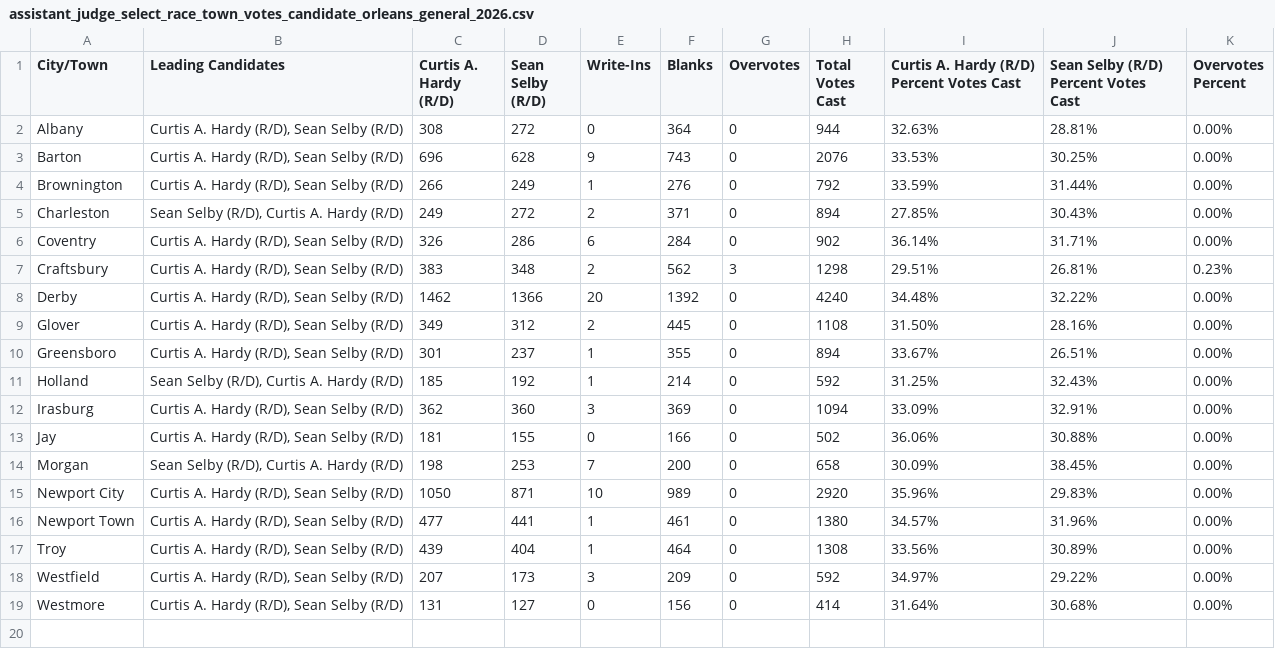
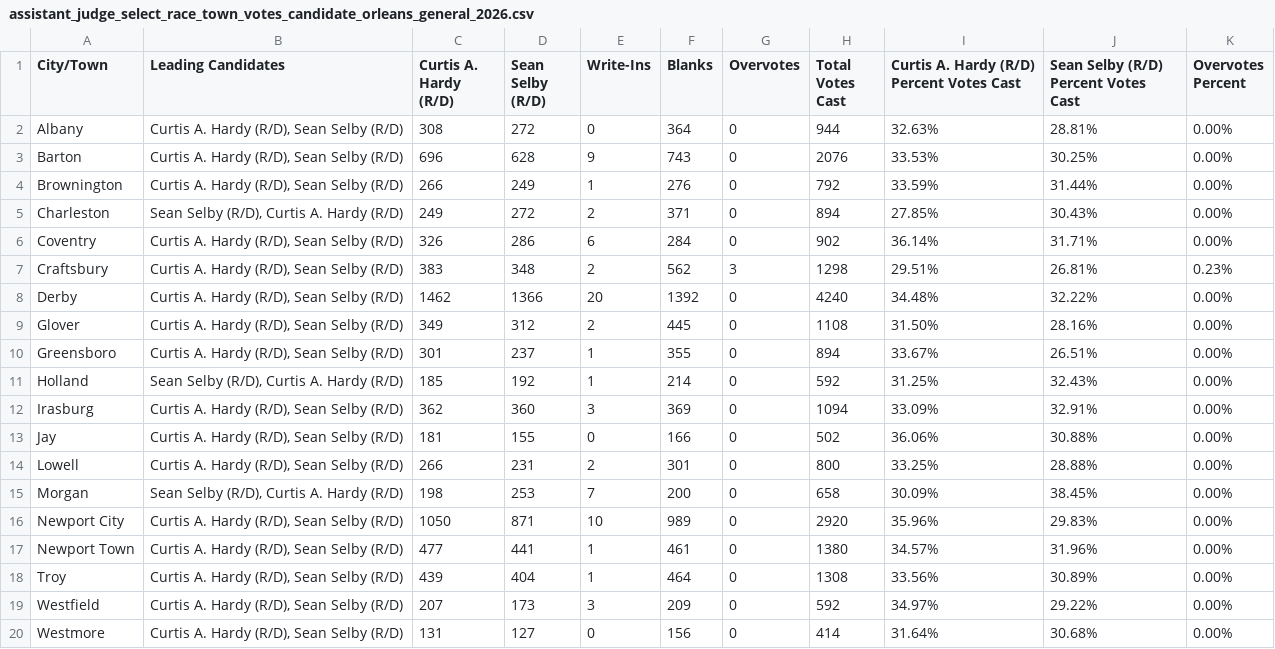
Before and after one commit to jackcary/data, a CSV file: assistant_judge_select_race_town_votes_candidate_orleans_general_2026.csv, drawn as a sheet; the diff names each change by its address in the sheet, - before the commit and + after, or states it on an @@ line.

```diff
--- a/assistant_judge_select_race_town_votes_candidate_orleans_general_2026.csv
+++ b/assistant_judge_select_race_town_votes_candidate_orleans_general_2026.csv
+row 14: Lowell | Curtis A. Hardy (R/D), Sean Selby (R/D) | 266 | 231 | 2 | 301 | 0 | 800 | 33.25% | 28.88% | 0.00%
```
Also changed, not shown: attorney_general_select_race_town_votes_candidate_general_2026.csv, gov_select_race_town_votes_candidate_general_2026.csv, 10 other files.
